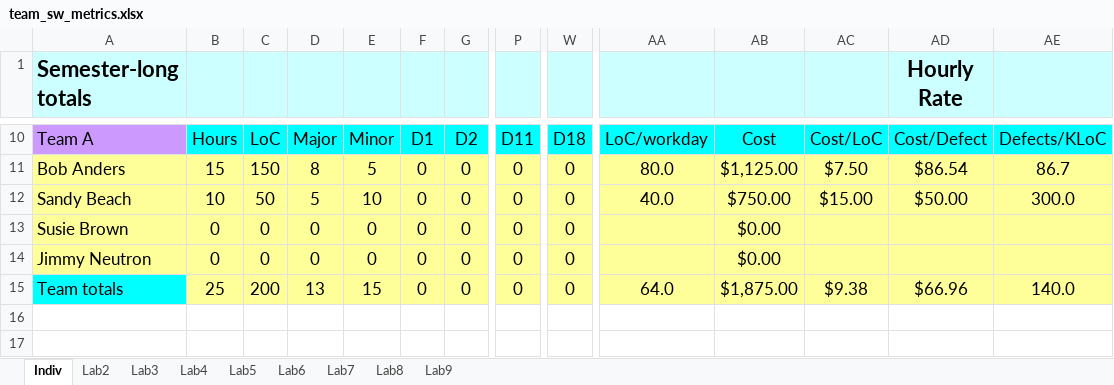
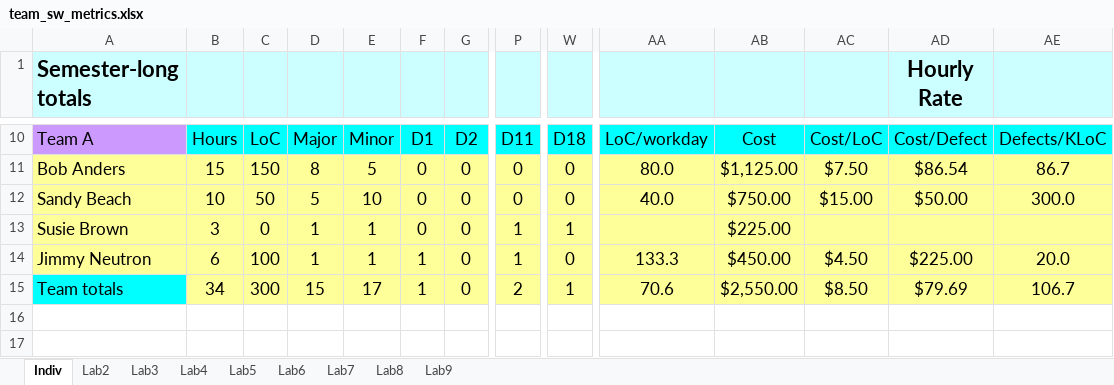
Before and after one commit to Embedded-Systems-Spring-2020/Lab2, an Excel workbook: Docs/team_sw_metrics.xlsx, sheet Indiv, drawn as a sheet; only a part is shown, gaps mark what is left out; values as stored, in another font and other column widths than the file's, no borders; the diff names each change by its address in the sheet, - before the commit and + after, or states it on an @@ line.

```diff
--- a/Docs/team_sw_metrics.xlsx (sheet Indiv)
+++ b/Docs/team_sw_metrics.xlsx (sheet Indiv)
-B13: 0
+B13: 3
-D13:D14: 0
+D13:D14: 1
-E13:E14: 0
+E13:E14: 1
-P13:P14: 0
+P13:P14: 1
-W13: 0
+W13: 1
-AB13: $0.00
+AB13: $225.00
-B14: 0
+B14: 6
-C14: 0
+C14: 100
-F14:F15: 0
+F14:F15: 1
-AA14: (empty)
+AA14: 133.3
-AB14: $0.00
+AB14: $450.00
-AC14: (empty)
+AC14: $4.50
-AD14 (Hourly Rate): (empty)
+AD14 (Hourly Rate): $225.00
-AE14: (empty)
+AE14: 20.0
-B15: 25
+B15: 34
-C15: 200
+C15: 300
-D15: 13
+D15: 15
-E15: 15
+E15: 17
-P15: 0
+P15: 2
-W15: 0
+W15: 1
-AA15: 64.0
+AA15: 70.6
-AB15: $1,875.00
+AB15: $2,550.00
-AC15: $9.38
+AC15: $8.50
-AD15 (Hourly Rate): $66.96
+AD15 (Hourly Rate): $79.69
-AE15: 140.0
+AE15: 106.7
```
Also changed, not shown: sheet Lab2.
